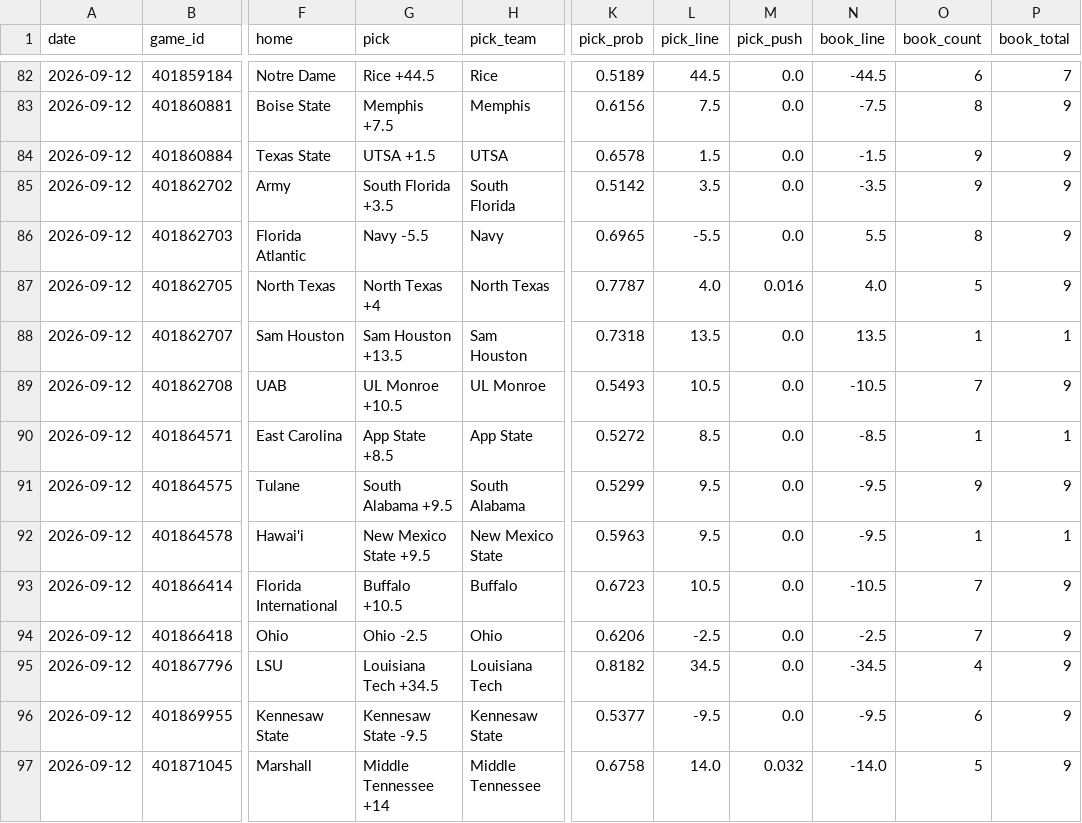
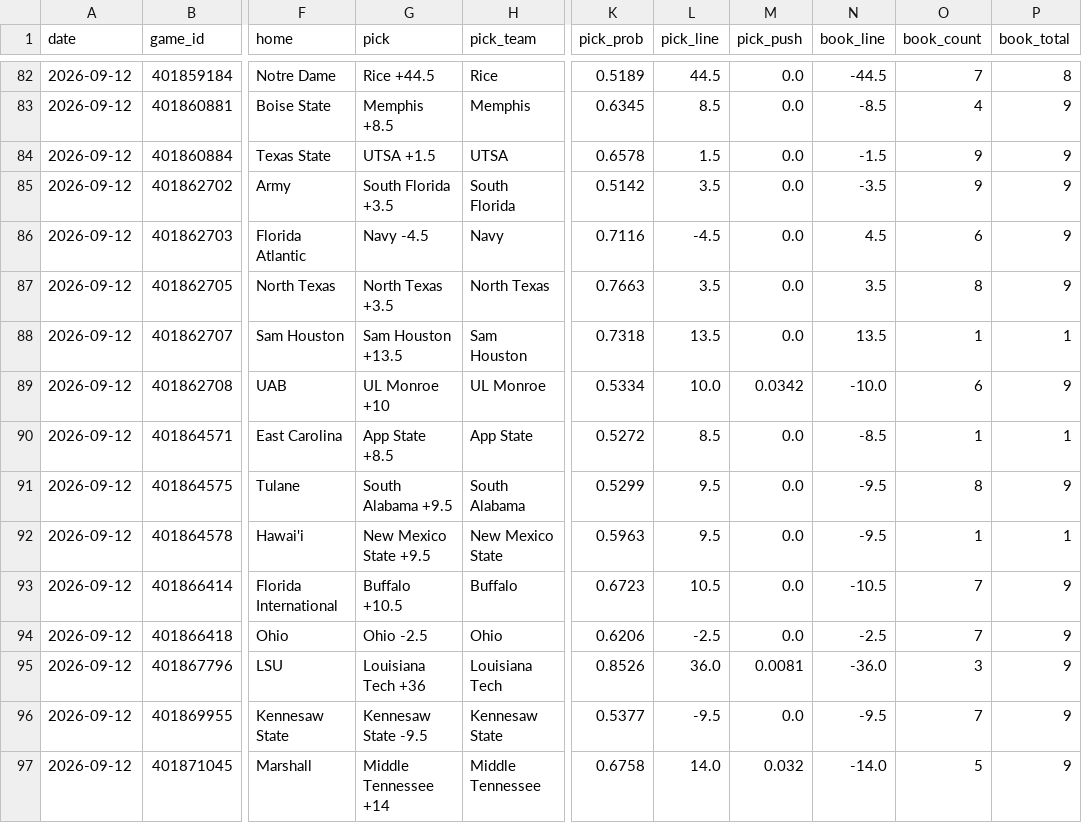
Before and after one commit to azcal/mbm-ncaaf, a CSV file: logs/picks.csv, drawn as a sheet; only a part is shown, gaps mark what is left out; the diff covers the shown part only; the diff names each change by its address in the sheet, - before the commit and + after, or states it on an @@ line.

```diff
--- a/logs/picks.csv
+++ b/logs/picks.csv
-O82 (book_count): 6
+O82 (book_count): 7
-P82 (book_total): 7
+P82 (book_total): 8
-G83 (pick): Memphis +7.5
+G83 (pick): Memphis +8.5
-K83 (pick_prob): 0.6156
+K83 (pick_prob): 0.6345
-L83 (pick_line): 7.5
+L83 (pick_line): 8.5
-N83 (book_line): -7.5
+N83 (book_line): -8.5
-O83 (book_count): 8
+O83 (book_count): 4
-G86 (pick): Navy -5.5
+G86 (pick): Navy -4.5
-K86 (pick_prob): 0.6965
+K86 (pick_prob): 0.7116
-L86 (pick_line): -5.5
+L86 (pick_line): -4.5
-N86 (book_line): 5.5
+N86 (book_line): 4.5
-O86 (book_count): 8
+O86 (book_count): 6
-G87 (pick): North Texas +4
+G87 (pick): North Texas +3.5
-K87 (pick_prob): 0.7787
+K87 (pick_prob): 0.7663
-L87 (pick_line): 4.0
+L87 (pick_line): 3.5
-M87 (pick_push): 0.016
+M87 (pick_push): 0.0
-N87 (book_line): 4.0
+N87 (book_line): 3.5
-O87 (book_count): 5
+O87 (book_count): 8
-G89 (pick): UL Monroe +10.5
+G89 (pick): UL Monroe +10
-K89 (pick_prob): 0.5493
+K89 (pick_prob): 0.5334
-L89 (pick_line): 10.5
+L89 (pick_line): 10.0
-M89 (pick_push): 0.0
+M89 (pick_push): 0.0342
-N89 (book_line): -10.5
+N89 (book_line): -10.0
-O89 (book_count): 7
+O89 (book_count): 6
-O91 (book_count): 9
+O91 (book_count): 8
-G95 (pick): Louisiana Tech +34.5
+G95 (pick): Louisiana Tech +36
-K95 (pick_prob): 0.8182
+K95 (pick_prob): 0.8526
-L95 (pick_line): 34.5
+L95 (pick_line): 36.0
-M95 (pick_push): 0.0
+M95 (pick_push): 0.0081
-N95 (book_line): -34.5
+N95 (book_line): -36.0
-O95 (book_count): 4
+O95 (book_count): 3
-O96 (book_count): 6
+O96 (book_count): 7
```
Also changed, not shown: 62 edited cells elsewhere in this file, logs/predictions.csv, 2 other files.
